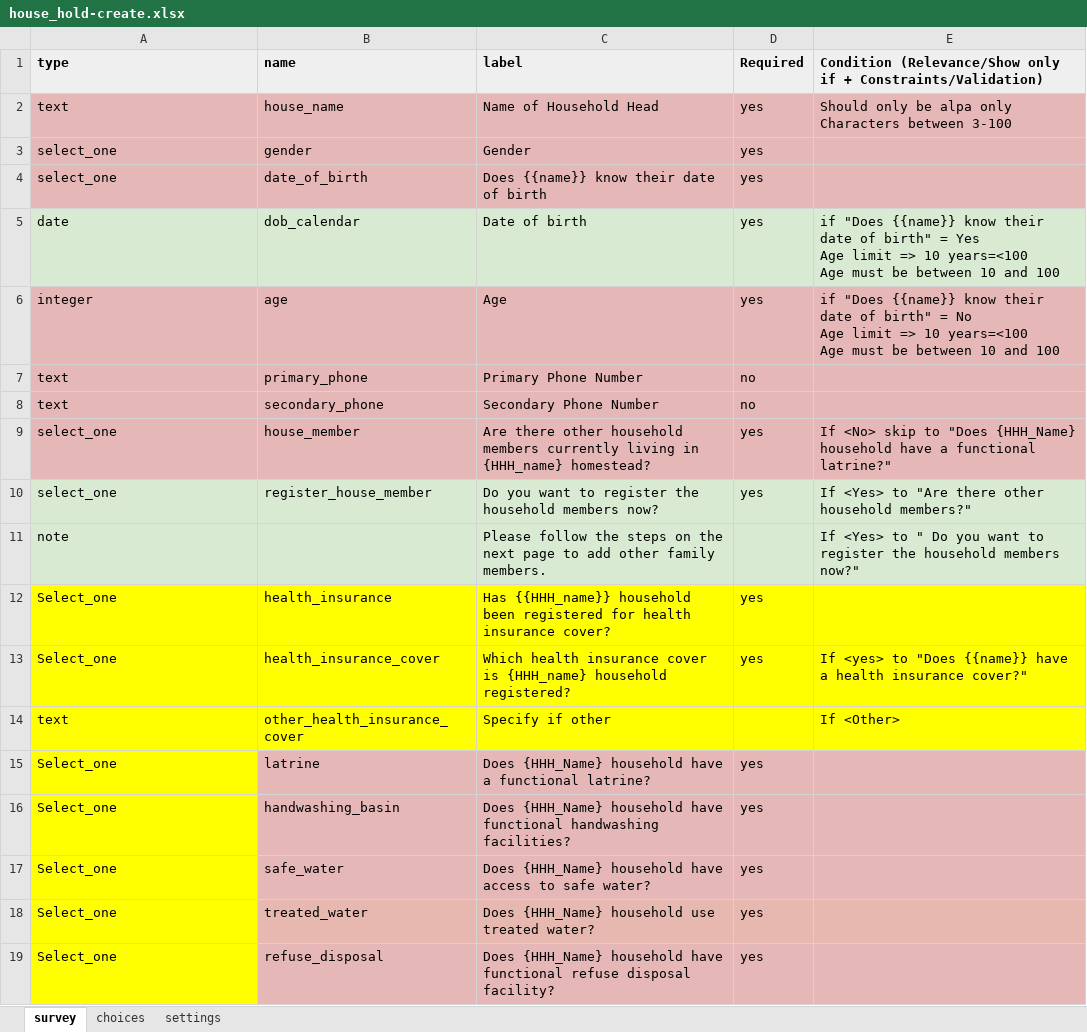
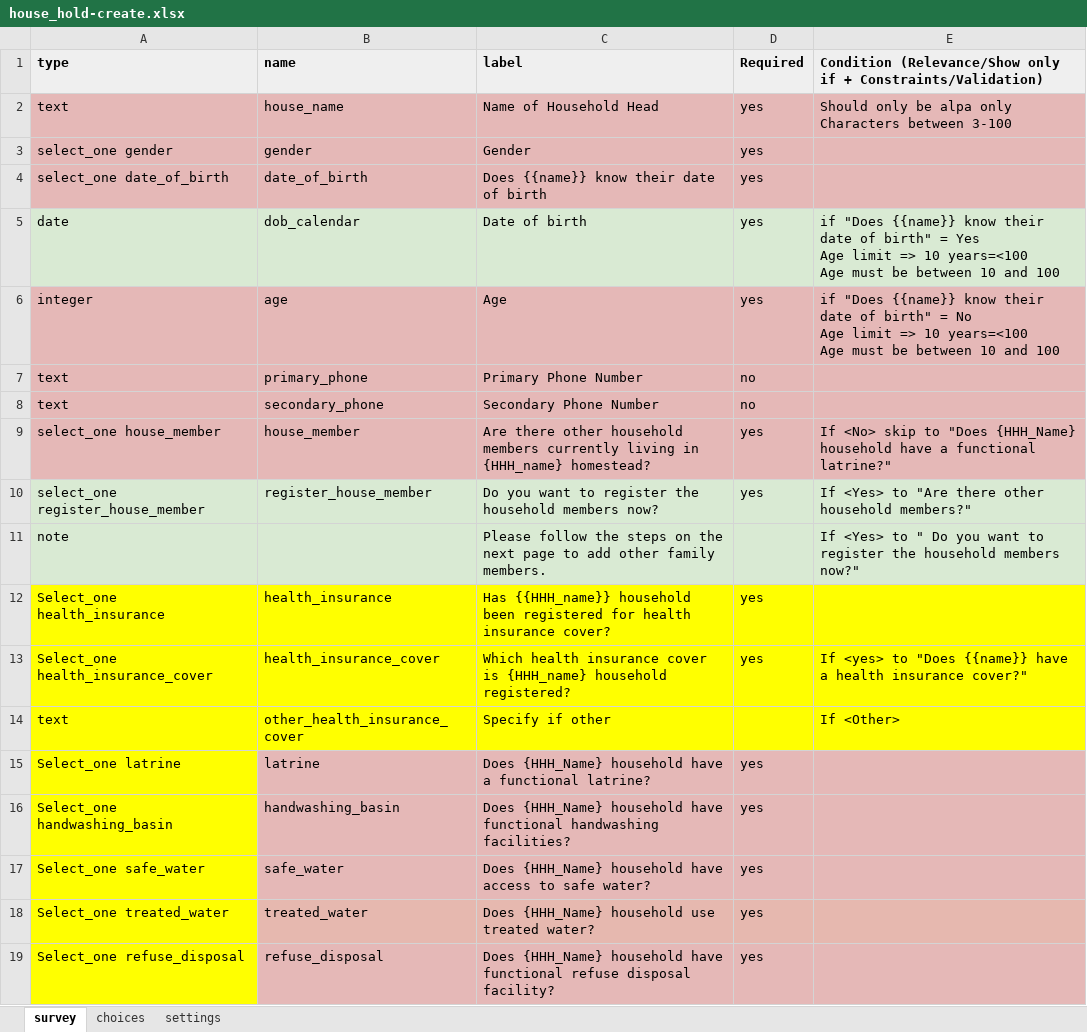
Before and after one commit to oyierp/community-testing-config-test, an Excel workbook: forms/contact/house_hold-create.xlsx, sheet survey, drawn as a sheet; values as stored, in another font and other column widths than the file's, no borders; the diff names each change by its address in the sheet, - before the commit and + after, or states it on an @@ line.

```diff
--- a/forms/contact/house_hold-create.xlsx (sheet survey)
+++ b/forms/contact/house_hold-create.xlsx (sheet survey)
-A3 (type): select_one
+A3 (type): select_one gender
-A4 (type): select_one
+A4 (type): select_one date_of_birth
-A9 (type): select_one
+A9 (type): select_one house_member
-A10 (type): select_one
+A10 (type): select_one register_house_member
-A12 (type): Select_one
+A12 (type): Select_one health_insurance
-A13 (type): Select_one
+A13 (type): Select_one health_insurance_cover
-A15 (type): Select_one
+A15 (type): Select_one latrine
-A16 (type): Select_one
+A16 (type): Select_one handwashing_basin
-A17 (type): Select_one
+A17 (type): Select_one safe_water
-A18 (type): Select_one
+A18 (type): Select_one treated_water
-A19 (type): Select_one
+A19 (type): Select_one refuse_disposal
```
Also changed, not shown: sheet settings, forms/contact/house_hold-edit.xlsx.
